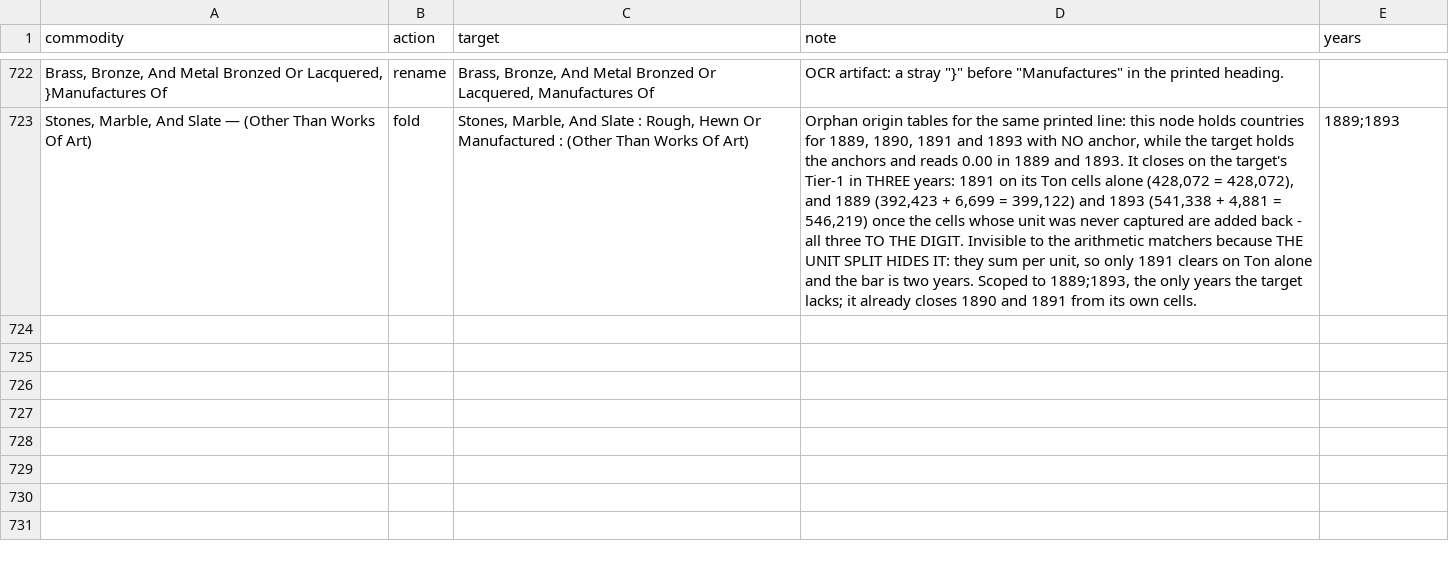
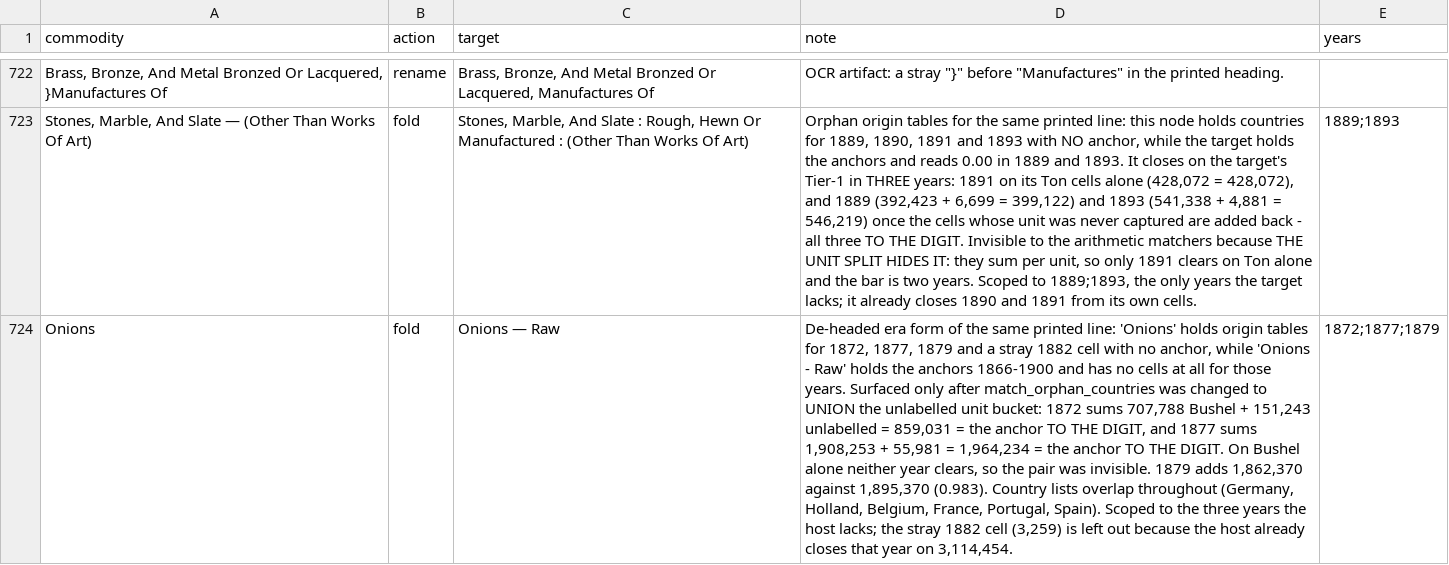
Before and after one commit to jburnford/uk-trade-db, a CSV file: reference/commodity_curation.csv, drawn as a sheet; only a part is shown, gaps mark what is left out; the diff names each change by its address in the sheet, - before the commit and + after, or states it on an @@ line.

```diff
--- a/reference/commodity_curation.csv
+++ b/reference/commodity_curation.csv
+row 724: Onions | fold | Onions — Raw | De-headed era form of the same printed line: 'Onions' holds origin tables for 1872, 1877, 1879 and a stray 1882 cell with no anchor, while 'Onions - Raw' holds the anchors 1866-1900 and has no cells at all for those years. Surfaced only after match_orphan_countries was changed to UNION the unlabelled unit bucket: 1872 sums 707,788 Bushel + 151,243 unlabelled = 859,031 = the anchor TO THE DIGIT, and 1877 sums 1,908,253 + 55,981 = 1,964,234 = the anchor TO THE DIGIT. On Bushel alone neither year clears, so the pair was invisible. 1879 adds 1,862,370 against 1,895,370 (0.983). Country lists overlap throughout (Germany, Holland, Belgium, France, Portugal, Spain). Scoped to the three years the host lacks; the stray 1882 cell (3,259) is left out because the host already closes that year on 3,114,454. | 1872;1877;1879
```
Also changed, not shown: 4 other files.
